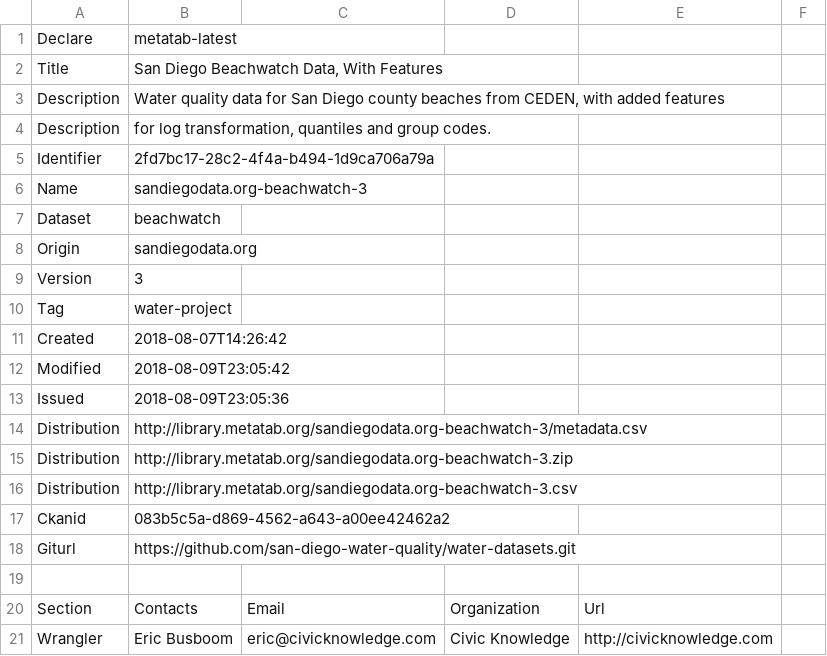
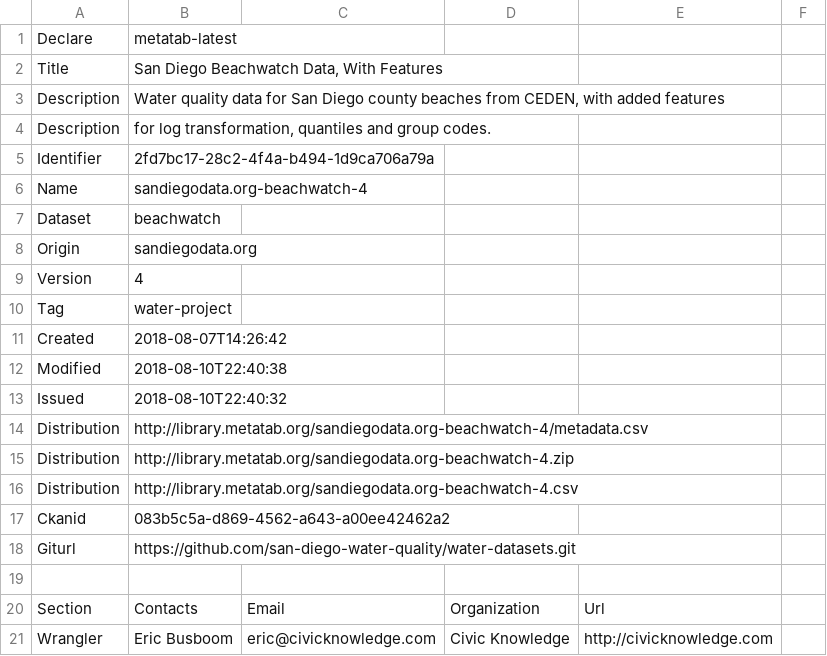
Before and after one commit to san-diego-water-quality/water-datasets, a CSV file: derived/sandiegodata.org-beachwatch/metadata.csv, drawn as a sheet; only a part is shown.

```diff
--- a/derived/sandiegodata.org-beachwatch/metadata.csv
+++ b/derived/sandiegodata.org-beachwatch/metadata.csv
@@ -5,13 +5,13 @@ Description,"for log transformation, quantiles and group codes."
 Identifier,2fd7bc17-28c2-4f4a-b494-1d9ca706a79a
-Name,sandiegodata.org-beachwatch-3
+Name,sandiegodata.org-beachwatch-4
 Dataset,beachwatch
 Origin,sandiegodata.org
-Version,3
+Version,4
 Tag,water-project
 Created,2018-08-07T14:26:42
-Modified,2018-08-09T23:05:42
-Issued,2018-08-09T23:05:36
-Distribution,http://library.metatab.org/sandiegodata.org-beachwatch-3/metadata.csv
-Distribution,http://library.metatab.org/sandiegodata.org-beachwatch-3.zip
-Distribution,http://library.metatab.org/sandiegodata.org-beachwatch-3.csv
+Modified,2018-08-10T22:40:38
+Issued,2018-08-10T22:40:32
+Distribution,http://library.metatab.org/sandiegodata.org-beachwatch-4/metadata.csv
+Distribution,http://library.metatab.org/sandiegodata.org-beachwatch-4.zip
+Distribution,http://library.metatab.org/sandiegodata.org-beachwatch-4.csv
 Ckanid,083b5c5a-d869-4562-a643-a00ee42462a2
```
Also changed, not shown: 7 other files.
